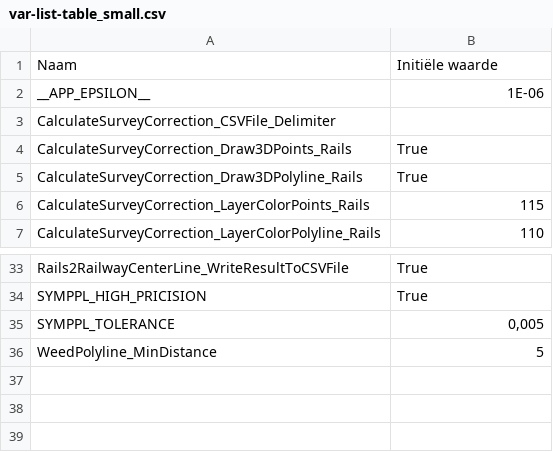
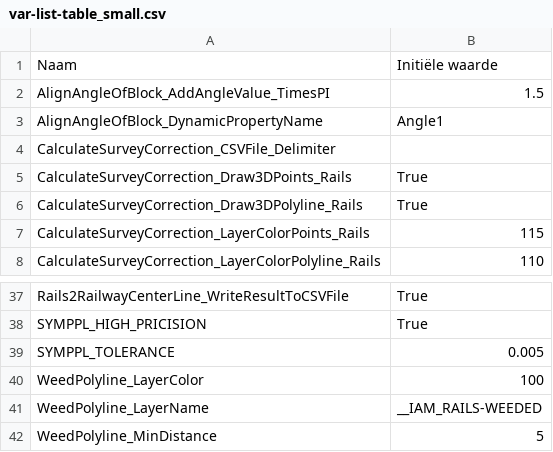
Before and after one commit to bcattoor/topohelper, a CSV file: _static/tables/var-list-table_small.csv, drawn as a sheet; only a part is shown, gaps mark what is left out; the diff covers the shown part only.

```diff
--- a/_static/tables/var-list-table_small.csv
+++ b/_static/tables/var-list-table_small.csv
@@ -1,3 +1,4 @@
 "Naam";"Initiële waarde"
-"__APP_EPSILON__";"1E-06"
+"AlignAngleOfBlock_AddAngleValue_TimesPI";"1.5"
+"AlignAngleOfBlock_DynamicPropertyName";"Angle1"
 "CalculateSurveyCorrection_CSVFile_Delimiter";""
@@ -34,3 +38,5 @@
 "SYMPPL_HIGH_PRICISION";"True"
-"SYMPPL_TOLERANCE";"0,005"
+"SYMPPL_TOLERANCE";"0.005"
+"WeedPolyline_LayerColor";"100"
+"WeedPolyline_LayerName";"__IAM_RAILS-WEEDED"
 "WeedPolyline_MinDistance";"5"
```
Also changed, not shown: 3 added rows and 15 edited cells elsewhere in this file, _static/tables/command-list-table.csv, 41 other files.
